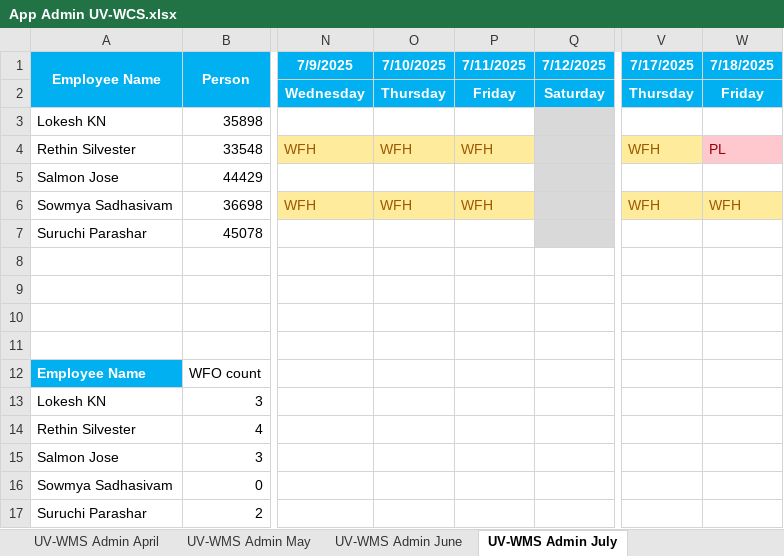
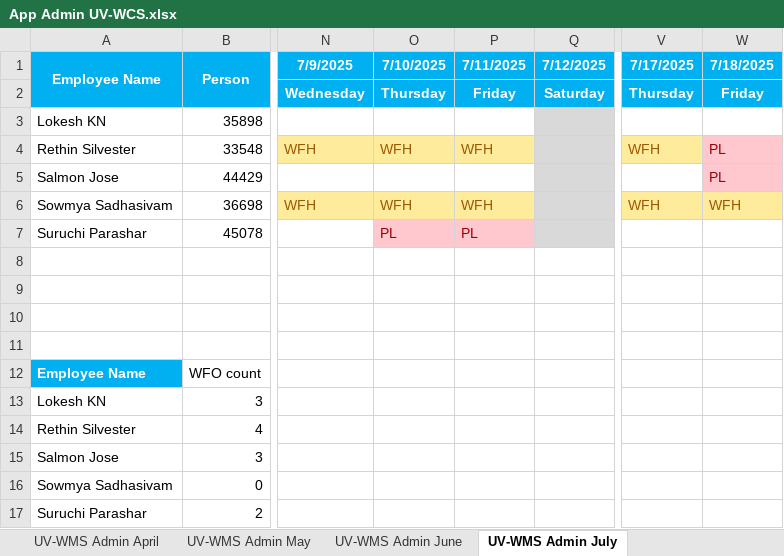
Before and after one commit to rethinsilvester/wfo-tracker, an Excel workbook: data/App Admin UV-WCS.xlsx, sheet UV-WMS Admin July, drawn as a sheet; only a part is shown, gaps mark what is left out; values as stored, in another font and other column widths than the file's, no borders; conditional formats not drawn; the diff names each change by its address in the sheet, - before the commit and + after, or states it on an @@ line.

Commit message:
modified excel

```diff
--- a/data/App Admin UV-WCS.xlsx (sheet UV-WMS Admin July)
+++ b/data/App Admin UV-WCS.xlsx (sheet UV-WMS Admin July)
-W5 (7/18/2025): (empty)
+W5 (7/18/2025): PL
-W5 fill: none
+W5 fill: #FFC7CE
-O7 (7/10/2025): (empty)
+O7 (7/10/2025): PL
-O7:P7 fill: none
+O7:P7 fill: #FFC7CE
-P7 (7/11/2025): (empty)
+P7 (7/11/2025): PL
```
